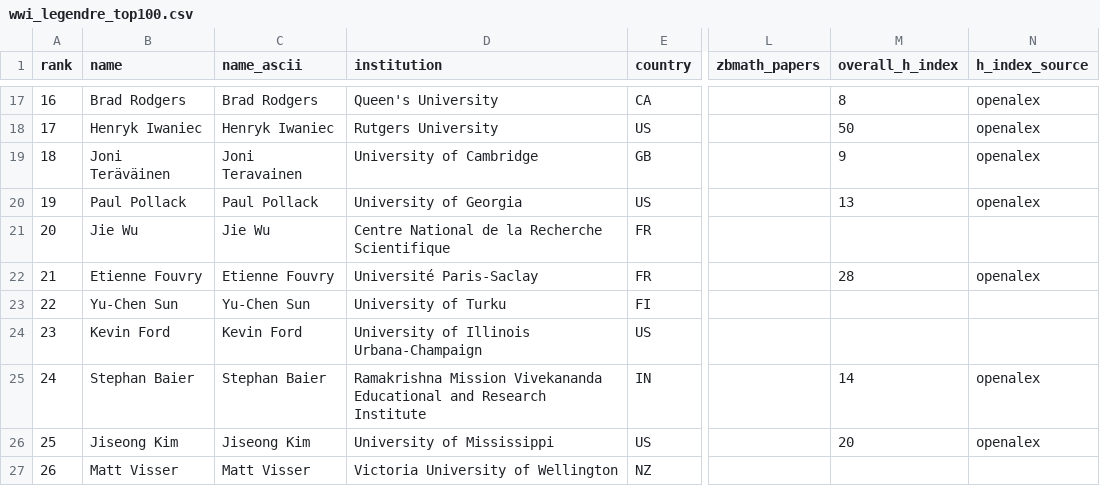
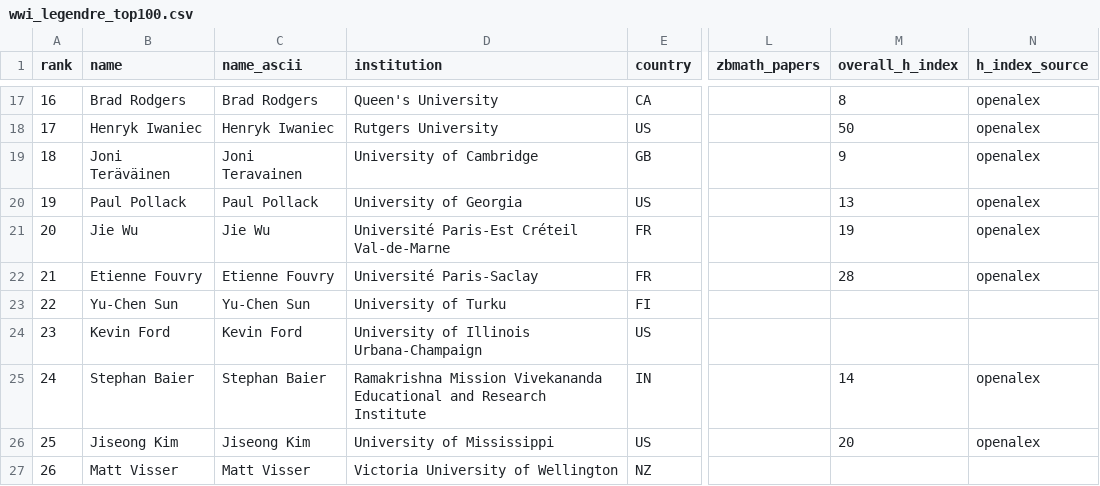
Before and after one commit to sthubbar/wwileg, a CSV file: _site/data/wwi_legendre_top100.csv, drawn as a sheet; only a part is shown, gaps mark what is left out; the diff names each change by its address in the sheet, - before the commit and + after, or states it on an @@ line.

Commit message:
Deploy legendre site (2026-08-14) - 140 profiles, 0 orphans pruned

```diff
--- a/_site/data/wwi_legendre_top100.csv
+++ b/_site/data/wwi_legendre_top100.csv
-D21 (institution): Centre National de la Recherche Scientifique
+D21 (institution): Université Paris-Est Créteil Val-de-Marne
-M21 (overall_h_index): (empty)
+M21 (overall_h_index): 19
-N21 (h_index_source): (empty)
+N21 (h_index_source): openalex
```
Also changed, not shown: 9 other files.
